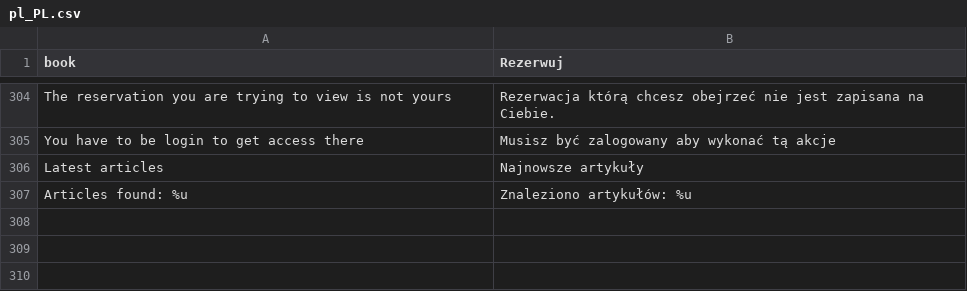
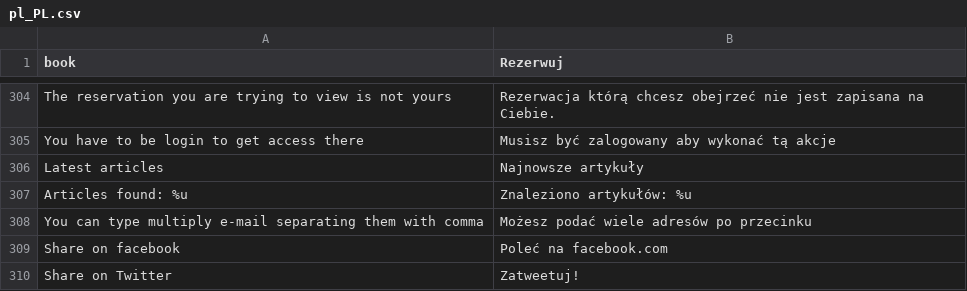
Before and after one commit to karolek/Trendmed, a CSV file: data/languages/pl_PL.csv, drawn as a sheet; only a part is shown, gaps mark what is left out; the diff names each change by its address in the sheet, - before the commit and + after, or states it on an @@ line.

Commit message:
shareowanie via facebook i twitter

```diff
--- a/data/languages/pl_PL.csv
+++ b/data/languages/pl_PL.csv
+row 308: You can type multiply e-mail separating them with comma | Możesz podać wiele adresów po przecinku
+row 309: Share on facebook | Poleć na facebook.com
+row 310: Share on Twitter | Zatweetuj!
```
Also changed, not shown: 2 other files.
